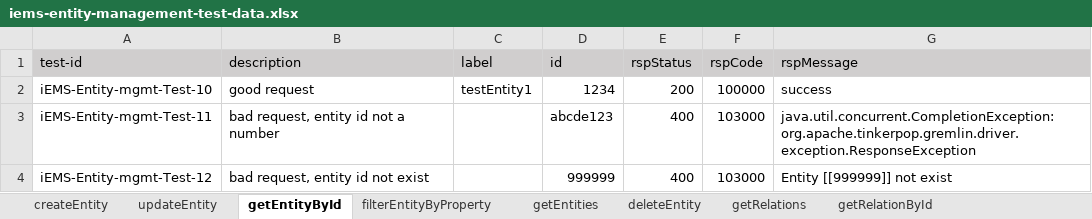
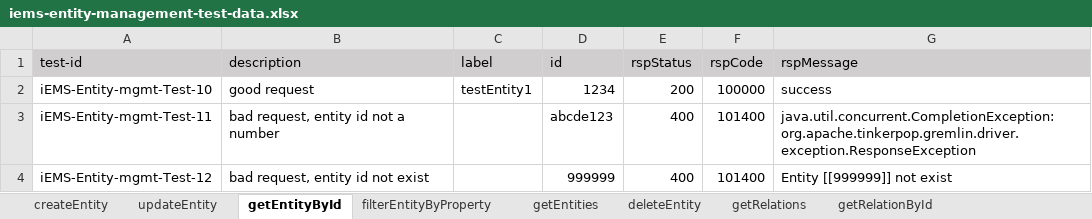
Before and after one commit to shaowenhao/performance-monitoring, an Excel workbook: src/main/resources/test-data-xls/iems-entity-management-test-data.xlsx, sheet getEntityById, drawn as a sheet; values as stored, in another font and other column widths than the file's, no borders; the diff names each change by its address in the sheet, - before the commit and + after, or states it on an @@ line.

Commit message:
update iems-connector-test-data.xlsx and iems-entity-management-test-data.xlsx

```diff
--- a/src/main/resources/test-data-xls/iems-entity-management-test-data.xlsx (sheet getEntityById)
+++ b/src/main/resources/test-data-xls/iems-entity-management-test-data.xlsx (sheet getEntityById)
-F3:F4 (rspCode): 103000
+F3:F4 (rspCode): 101400
```
Also changed, not shown: src/main/resources/test-data-xls/iems-connector-test-data.xlsx.
